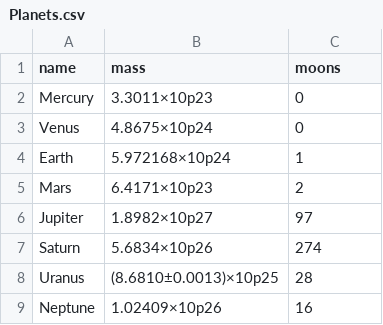
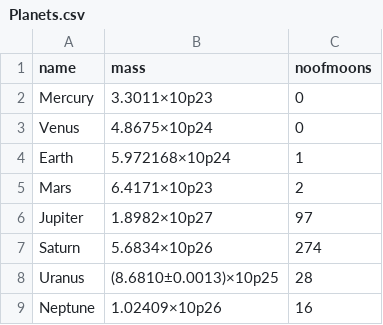
Before and after one commit to DarrenUK73/Solar-System, a CSV file: Planets.csv, drawn as a sheet.

Commit message:
now adding moons

```diff
--- a/Planets.csv
+++ b/Planets.csv
@@ -1,2 +1,2 @@
-name,mass,moons
+name,mass,noofmoons
 Mercury,3.3011×10p23,0
```
Also changed, not shown: 3 other files.
